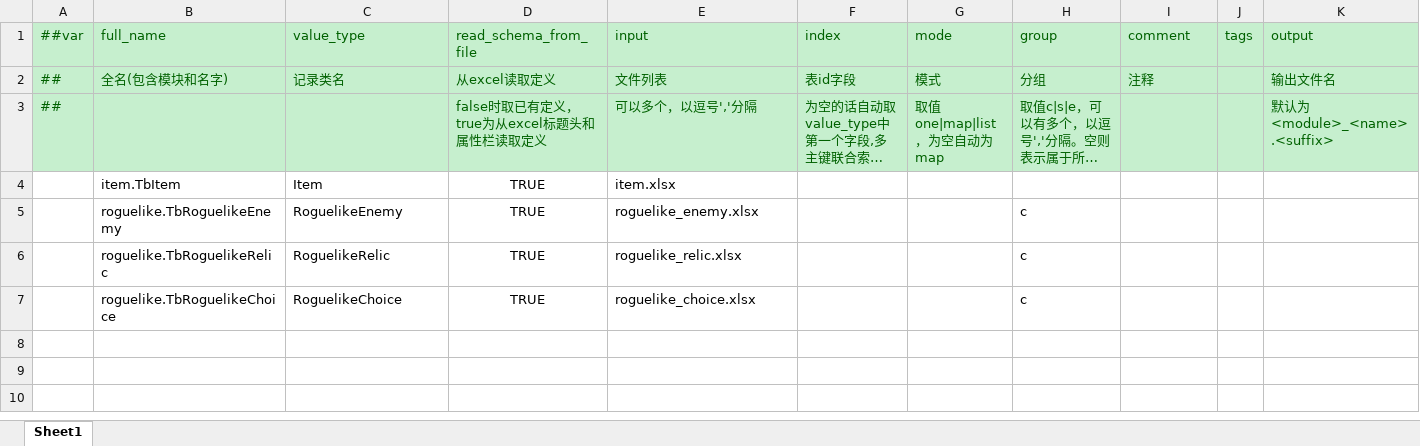
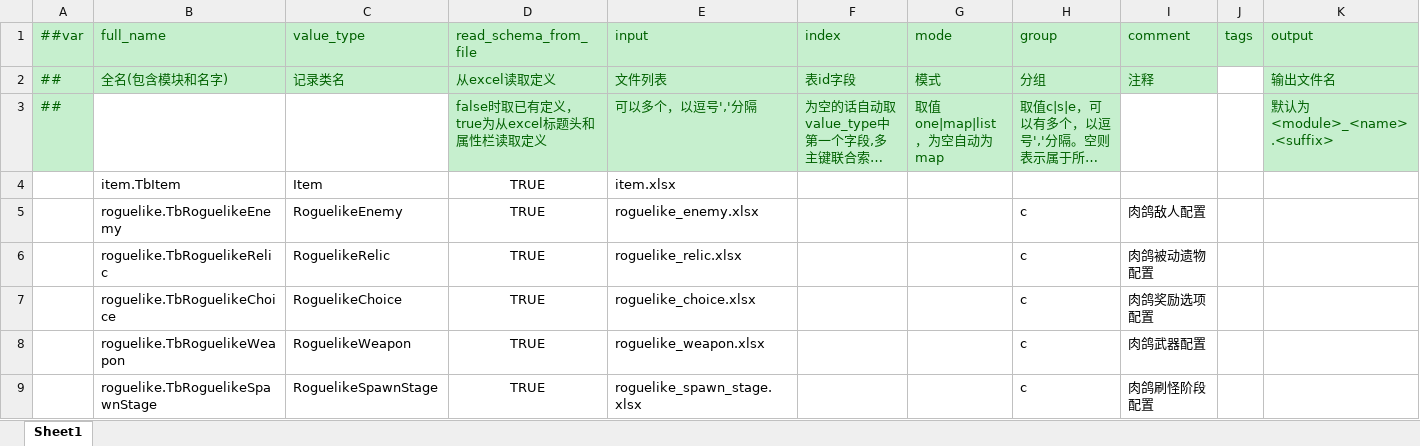
Before and after one commit to TriggerExp01/ChatGPT, an Excel workbook: Configs/GameConfig/Datas/__tables__.xlsx, sheet Sheet1, drawn as a sheet; long unchanged cells end in …; values as stored, in another font and other column widths than the file's, no borders; the diff names each change by its address in the sheet, - before the commit and + after, or states it on an @@ line.

```diff
--- a/Configs/GameConfig/Datas/__tables__.xlsx (sheet Sheet1)
+++ b/Configs/GameConfig/Datas/__tables__.xlsx (sheet Sheet1)
-J2 fill: #C6EFCE
+J2 fill: none
-B3:C3 fill: #C6EFCE
+B3:C3 fill: none
-I3:J3 fill: #C6EFCE
+I3:J3 fill: none
-I5 (comment): (empty)
+I5 (comment): 肉鸽敌人配置
-I6 (comment): (empty)
+I6 (comment): 肉鸽被动遗物配置
-I7 (comment): (empty)
+I7 (comment): 肉鸽奖励选项配置
+row 8:  | roguelike.TbRoguelikeWeapon | RoguelikeWeapon | TRUE | roguelike_weapon.xlsx |  |  | c | 肉鸽武器配置
+row 9:  | roguelike.TbRoguelikeSpawnStage | RoguelikeSpawnStage | TRUE | roguelike_spawn_stage.xlsx |  |  | c | 肉鸽刷怪阶段配置
```
Also changed, not shown: Configs/GameConfig/Datas/__enums__.xlsx, Configs/GameConfig/Datas/roguelike_choice.xlsx, 46 other files.
